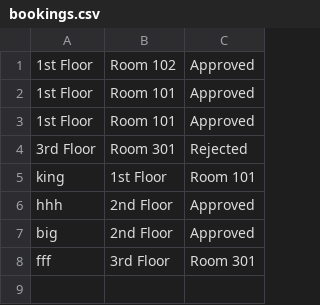
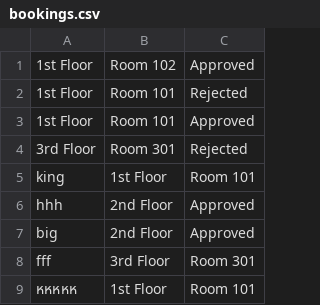
Before and after one commit to phurichayacamt/DII-GEN6-CompoundSEC, a CSV file: bookings.csv, drawn as a sheet.

```diff
--- a/bookings.csv
+++ b/bookings.csv
@@ -1,3 +1,3 @@
 1st Floor,Room 102,Approved
-1st Floor,Room 101,Approved
+1st Floor,Room 101,Rejected
 1st Floor,Room 101,Approved
@@ -8 +8,2 @@ big,2nd Floor,Approved
 fff,3rd Floor,Room 301
+หหหหห,1st Floor,Room 101
```
Also changed, not shown: 11 other files.
